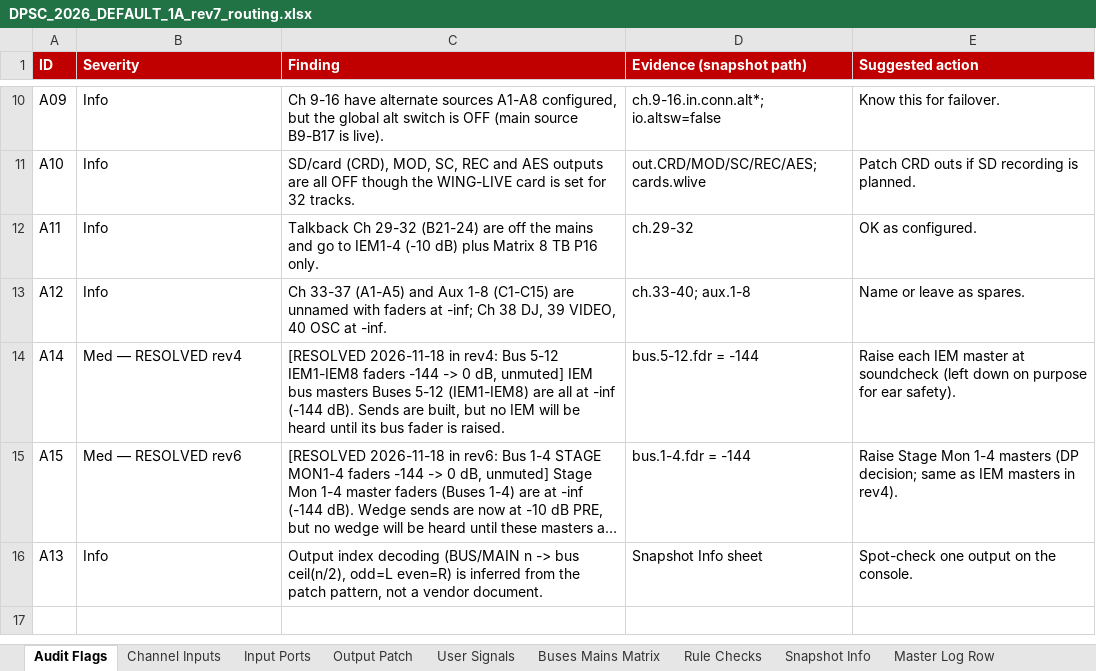
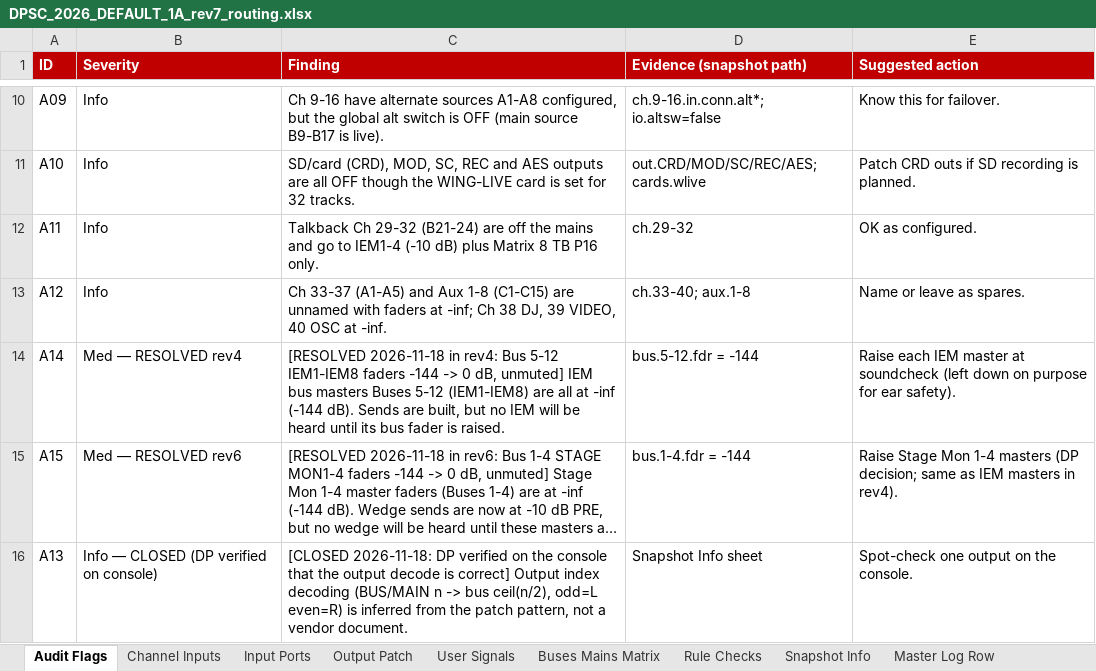
Before and after one commit to dpsouthcack/oneone, an Excel workbook: wing-routing/DPSC_2026_DEFAULT_1A_rev7_routing.xlsx, sheet Audit Flags, drawn as a sheet; only a part is shown, gaps mark what is left out; long unchanged cells end in …; values as stored, in another font and other column widths than the file's, no borders; the diff names each change by its address in the sheet, - before the commit and + after, or states it on an @@ line.

```diff
--- a/wing-routing/DPSC_2026_DEFAULT_1A_rev7_routing.xlsx (sheet Audit Flags)
+++ b/wing-routing/DPSC_2026_DEFAULT_1A_rev7_routing.xlsx (sheet Audit Flags)
-B16 (Severity): Info
+B16 (Severity): Info — CLOSED (DP verified on console)
-C16 (Finding): Output index…
+C16 (Finding): [CLOSED 2026-11-18: DP verified on the console that the output decode is correct] Output index…
```
Also changed, not shown: sheet Master Log Row, sheet Snapshot Info, 2 other files.
